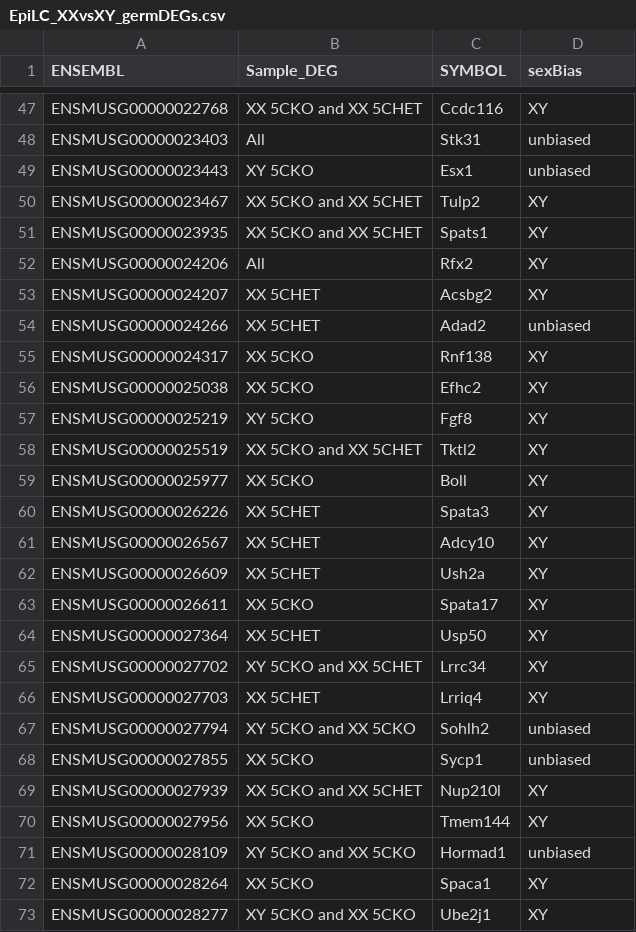
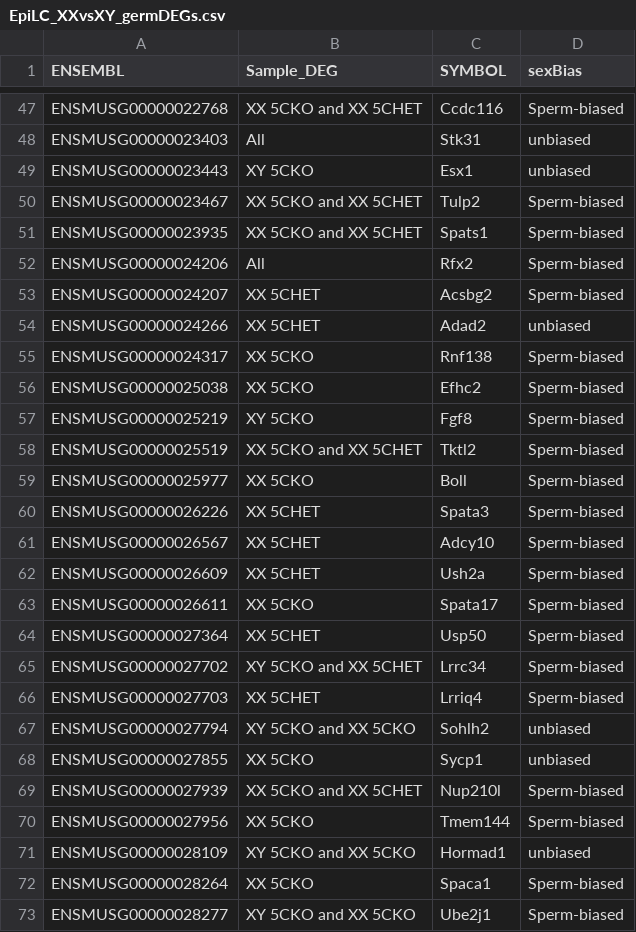
Before and after one commit to kbonefas/KDM5C_Germ_Mechanism, a CSV file: data/processed/EpiLC_XXvsXY_germDEGs.csv, drawn as a sheet; only a part is shown, gaps mark what is left out; the diff covers the shown part only.

```diff
--- a/data/processed/EpiLC_XXvsXY_germDEGs.csv
+++ b/data/processed/EpiLC_XXvsXY_germDEGs.csv
@@ -47,27 +47,27 @@
-"ENSMUSG00000022768","XX 5CKO and XX 5CHET","Ccdc116","XY"
+"ENSMUSG00000022768","XX 5CKO and XX 5CHET","Ccdc116","Sperm-biased"
 "ENSMUSG00000023403","All","Stk31","unbiased"
 "ENSMUSG00000023443","XY 5CKO","Esx1","unbiased"
-"ENSMUSG00000023467","XX 5CKO and XX 5CHET","Tulp2","XY"
-"ENSMUSG00000023935","XX 5CKO and XX 5CHET","Spats1","XY"
-"ENSMUSG00000024206","All","Rfx2","XY"
-"ENSMUSG00000024207","XX 5CHET","Acsbg2","XY"
+"ENSMUSG00000023467","XX 5CKO and XX 5CHET","Tulp2","Sperm-biased"
+"ENSMUSG00000023935","XX 5CKO and XX 5CHET","Spats1","Sperm-biased"
+"ENSMUSG00000024206","All","Rfx2","Sperm-biased"
+"ENSMUSG00000024207","XX 5CHET","Acsbg2","Sperm-biased"
 "ENSMUSG00000024266","XX 5CHET","Adad2","unbiased"
-"ENSMUSG00000024317","XX 5CKO","Rnf138","XY"
-"ENSMUSG00000025038","XX 5CKO","Efhc2","XY"
-"ENSMUSG00000025219","XY 5CKO","Fgf8","XY"
-"ENSMUSG00000025519","XX 5CKO and XX 5CHET","Tktl2","XY"
-"ENSMUSG00000025977","XX 5CKO","Boll","XY"
-"ENSMUSG00000026226","XX 5CHET","Spata3","XY"
-"ENSMUSG00000026567","XX 5CHET","Adcy10","XY"
-"ENSMUSG00000026609","XX 5CHET","Ush2a","XY"
-"ENSMUSG00000026611","XX 5CKO","Spata17","XY"
-"ENSMUSG00000027364","XX 5CHET","Usp50","XY"
-"ENSMUSG00000027702","XY 5CKO and XX 5CHET","Lrrc34","XY"
-"ENSMUSG00000027703","XX 5CHET","Lrriq4","XY"
+"ENSMUSG00000024317","XX 5CKO","Rnf138","Sperm-biased"
+"ENSMUSG00000025038","XX 5CKO","Efhc2","Sperm-biased"
+"ENSMUSG00000025219","XY 5CKO","Fgf8","Sperm-biased"
+"ENSMUSG00000025519","XX 5CKO and XX 5CHET","Tktl2","Sperm-biased"
+"ENSMUSG00000025977","XX 5CKO","Boll","Sperm-biased"
+"ENSMUSG00000026226","XX 5CHET","Spata3","Sperm-biased"
+"ENSMUSG00000026567","XX 5CHET","Adcy10","Sperm-biased"
+"ENSMUSG00000026609","XX 5CHET","Ush2a","Sperm-biased"
+"ENSMUSG00000026611","XX 5CKO","Spata17","Sperm-biased"
+"ENSMUSG00000027364","XX 5CHET","Usp50","Sperm-biased"
+"ENSMUSG00000027702","XY 5CKO and XX 5CHET","Lrrc34","Sperm-biased"
+"ENSMUSG00000027703","XX 5CHET","Lrriq4","Sperm-biased"
 "ENSMUSG00000027794","XY 5CKO and XX 5CKO","Sohlh2","unbiased"
 "ENSMUSG00000027855","XX 5CKO","Sycp1","unbiased"
-"ENSMUSG00000027939","XX 5CKO and XX 5CHET","Nup210l","XY"
-"ENSMUSG00000027956","XX 5CKO","Tmem144","XY"
+"ENSMUSG00000027939","XX 5CKO and XX 5CHET","Nup210l","Sperm-biased"
+"ENSMUSG00000027956","XX 5CKO","Tmem144","Sperm-biased"
 "ENSMUSG00000028109","XY 5CKO and XX 5CKO","Hormad1","unbiased"
-"ENSMUSG00000028264","XX 5CKO","Spaca1","XY"
-"ENSMUSG00000028277","XY 5CKO and XX 5CKO","Ube2j1","XY"
+"ENSMUSG00000028264","XX 5CKO","Spaca1","Sperm-biased"
+"ENSMUSG00000028277","XY 5CKO and XX 5CKO","Ube2j1","Sperm-biased"
```
Also changed, not shown: 143 edited cells elsewhere in this file, data/processed/EpiLC_XXvsXY_XXDEGs_chromosome.csv, 8 other files.
